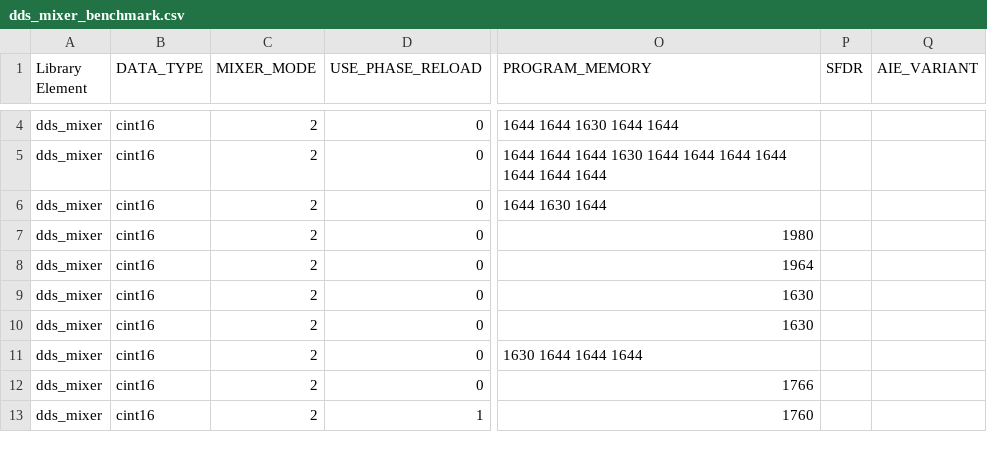
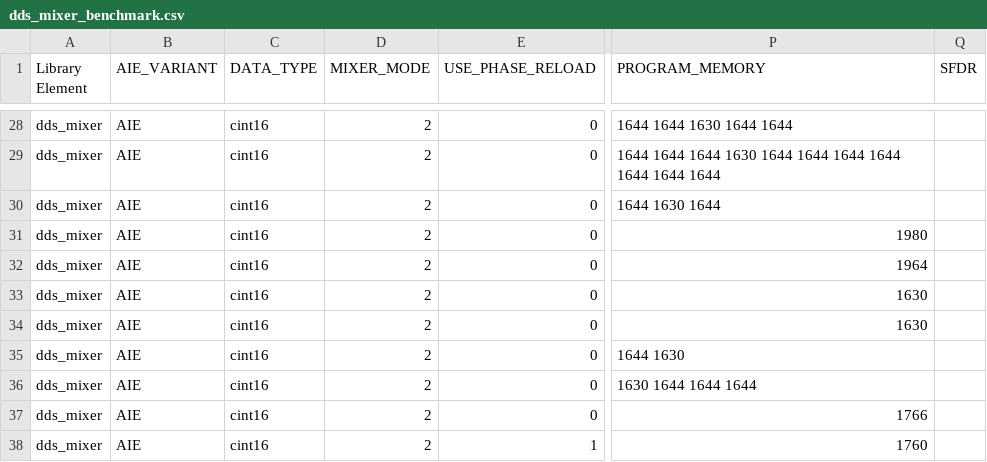
Before and after one commit to Xilinx/Vitis_Libraries, a CSV file: dsp/docs/src/csv_data_files/L2/dds_mixer_benchmark.csv, drawn as a sheet; only a part is shown, gaps mark what is left out; removed rows and columns are numbered as before the commit, all else as after; the diff covers the shown part only; the diff names each change by its address in the sheet, - before the commit and + after, or states it on an @@ line.

```diff
--- a/dsp/docs/src/csv_data_files/L2/dds_mixer_benchmark.csv
+++ b/dsp/docs/src/csv_data_files/L2/dds_mixer_benchmark.csv
+column B (AIE_VARIANT), rows 28-34: all AIE; rows 36-38: all AIE
-column Q (AIE_VARIANT), empty
@@ row 24 moved to row 35: dds_mixer @@
```
Also changed, not shown: 109 moved rows elsewhere in this file, dsp/docs/src/csv_data_files/L2/conv_corr_benchmark.csv, dsp/docs/src/csv_data_files/L2/fft_ifft_benchmark.csv, 13 other files.
